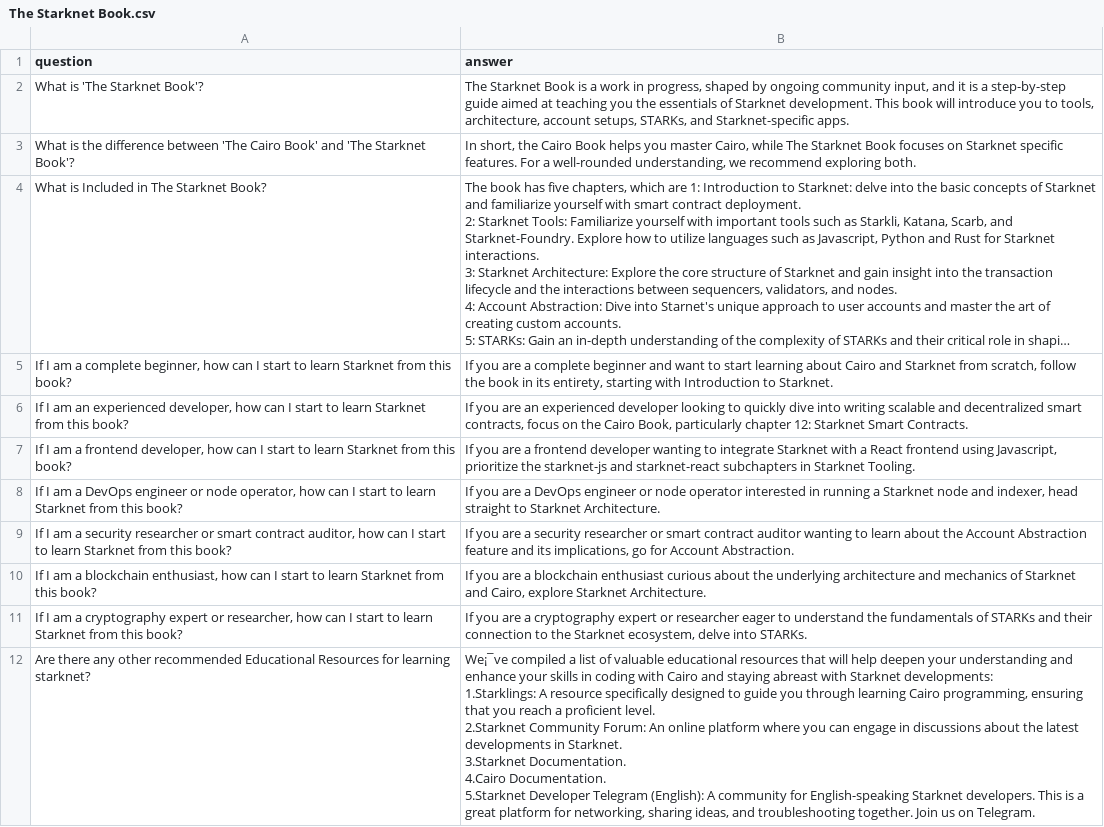
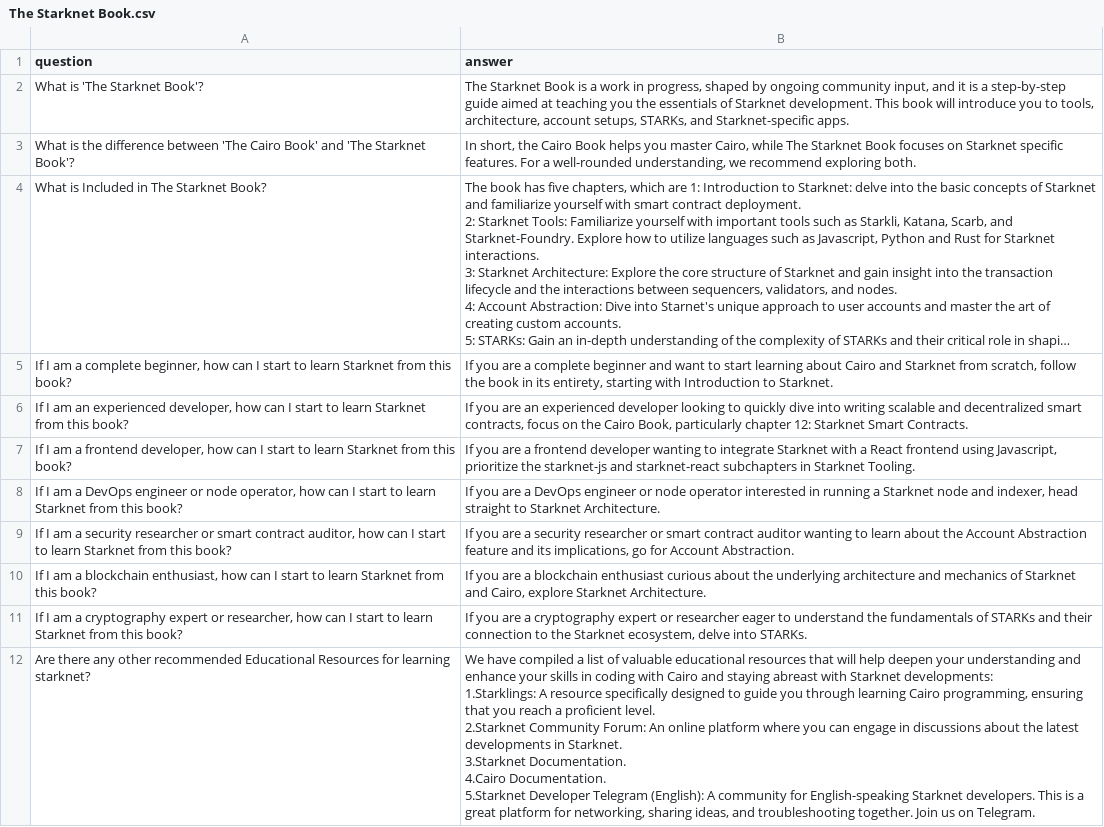
Before and after one commit to kocohira/Starknet-Book-Rewrite-for-training, a CSV file: The Starknet Book/The Starknet Book.csv, drawn as a sheet; long unchanged cells end in …; the diff names each change by its address in the sheet, - before the commit and + after, or states it on an @@ line.

Commit message:
The Starknet Book.csv

```diff
--- a/The Starknet Book/The Starknet Book.csv
+++ b/The Starknet Book/The Starknet Book.csv
-B12 (answer): We¡¯ve compiled a…
+B12 (answer): We have compiled a…
```
